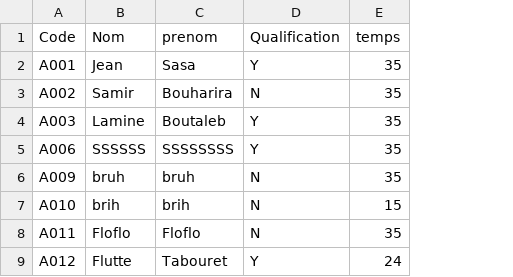
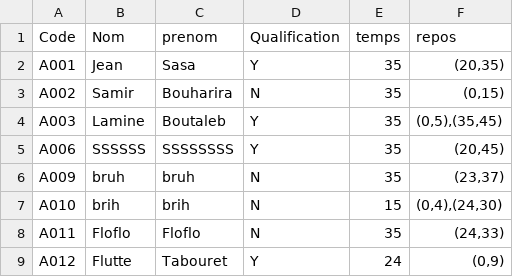
Before and after one commit to D3Dall/ProjetJava, a CSV file: ProjetJava/Data/Personnel.csv, drawn as a sheet; the diff names each change by its address in the sheet, - before the commit and + after, or states it on an @@ line.

Commit message:
ajout des heures de repos pour le Personnel

```diff
--- a/ProjetJava/Data/Personnel.csv
+++ b/ProjetJava/Data/Personnel.csv
+column F (repos), rows 2-9: (20,35) | (0,15) | (0,5),(35,45) | (20,45) | (23,37) | (0,4),(24,30) | (24,33) | (0,9)
```
Also changed, not shown: 5 other files.
